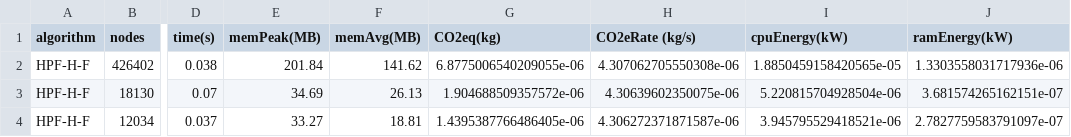
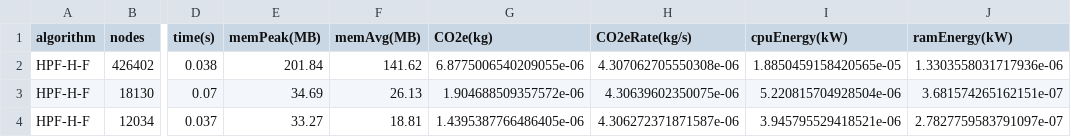
Before and after one commit to enricomors/generalized-hada-v2, a CSV file: vemm/algorithms/data/input-dependent/hpf_mbp19.csv, drawn as a sheet; only a part is shown, gaps mark what is left out; the diff names each change by its address in the sheet, - before the commit and + after, or states it on an @@ line.

Commit message:
new hpf leonardo dataset extended

```diff
--- a/vemm/algorithms/data/input-dependent/hpf_mbp19.csv
+++ b/vemm/algorithms/data/input-dependent/hpf_mbp19.csv
-G1: CO2eq(kg)
+G1: CO2e(kg)
-H1: CO2eRate (kg/s)
+H1: CO2eRate(kg/s)
```
Also changed, not shown: 1 other file.
